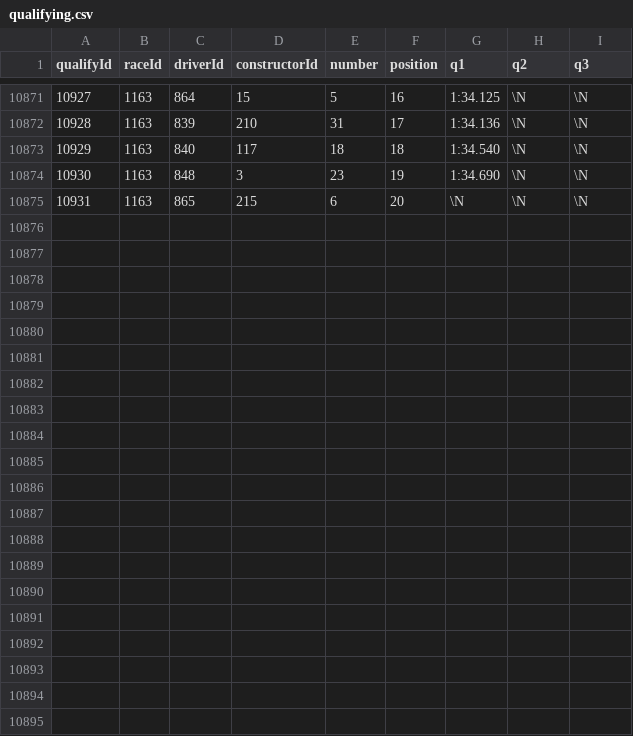
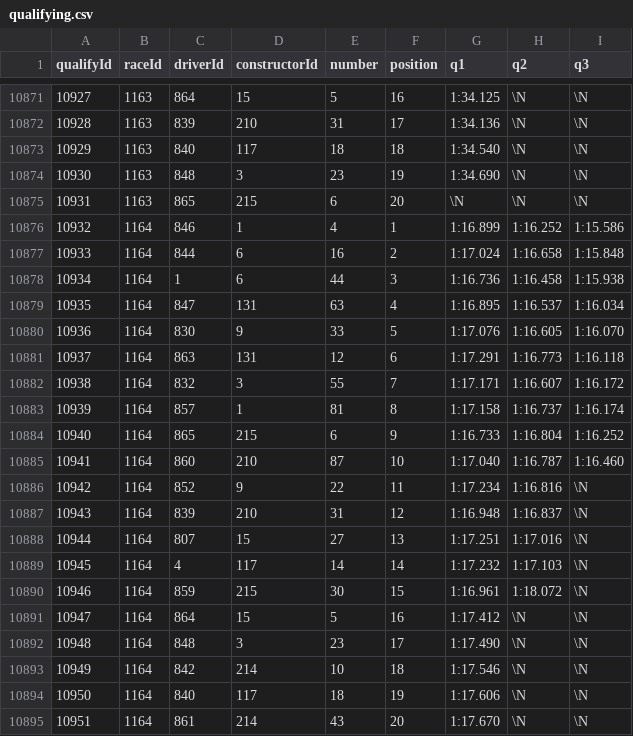
Before and after one commit to TracingInsights-Archive/RaceData, a CSV file: data/qualifying.csv, drawn as a sheet; only a part is shown, gaps mark what is left out.

```diff
--- a/data/qualifying.csv
+++ b/data/qualifying.csv
@@ -10875 +10875,21 @@ qualifyId,raceId,driverId,constructorId,number,position,q1,q2,q3
 10931,1163,865,215,6,20,\N,\N,\N
+10932,1164,846,1,4,1,1:16.899,1:16.252,1:15.586
+10933,1164,844,6,16,2,1:17.024,1:16.658,1:15.848
+10934,1164,1,6,44,3,1:16.736,1:16.458,1:15.938
+10935,1164,847,131,63,4,1:16.895,1:16.537,1:16.034
+10936,1164,830,9,33,5,1:17.076,1:16.605,1:16.070
+10937,1164,863,131,12,6,1:17.291,1:16.773,1:16.118
+10938,1164,832,3,55,7,1:17.171,1:16.607,1:16.172
+10939,1164,857,1,81,8,1:17.158,1:16.737,1:16.174
+10940,1164,865,215,6,9,1:16.733,1:16.804,1:16.252
+10941,1164,860,210,87,10,1:17.040,1:16.787,1:16.460
+10942,1164,852,9,22,11,1:17.234,1:16.816,\N
+10943,1164,839,210,31,12,1:16.948,1:16.837,\N
+10944,1164,807,15,27,13,1:17.251,1:17.016,\N
+10945,1164,4,117,14,14,1:17.232,1:17.103,\N
+10946,1164,859,215,30,15,1:16.961,1:18.072,\N
+10947,1164,864,15,5,16,1:17.412,\N,\N
+10948,1164,848,3,23,17,1:17.490,\N,\N
+10949,1164,842,214,10,18,1:17.546,\N,\N
+10950,1164,840,117,18,19,1:17.606,\N,\N
+10951,1164,861,214,43,20,1:17.670,\N,\N
```
Also changed, not shown: data/constructor_results.csv, data/constructor_standings.csv, 5 other files.
